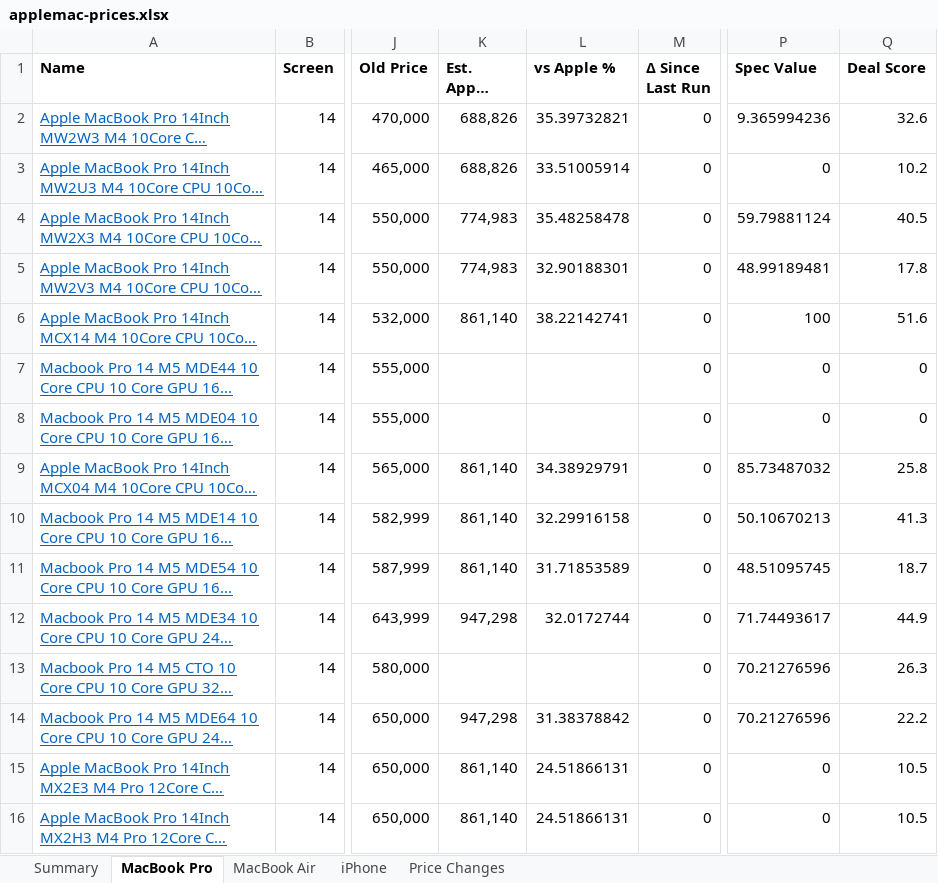
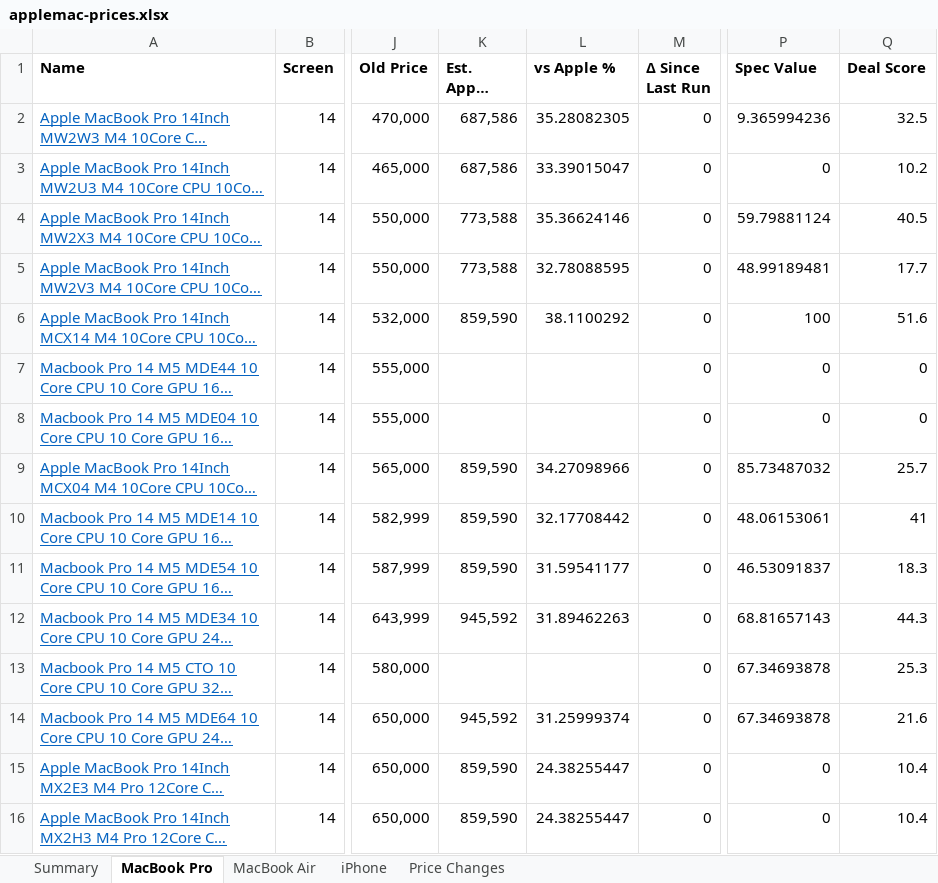
Before and after one commit to MrErrorSan/applemac-pk-tracker, an Excel workbook: web/downloads/applemac-prices.xlsx, sheet MacBook Pro, drawn as a sheet; only a part is shown, gaps mark what is left out; long unchanged cells end in …; values as stored, in another font and other column widths than the file's, no borders; conditional formats not drawn; the diff covers the shown part only; the diff names each change by its address in the sheet, - before the commit and + after, or states it on an @@ line.

```diff
--- a/web/downloads/applemac-prices.xlsx (sheet MacBook Pro)
+++ b/web/downloads/applemac-prices.xlsx (sheet MacBook Pro)
-K2:K3 (Est. Apple Landed): 688,826
+K2:K3 (Est. Apple Landed): 687,586
-L2 (vs Apple %): 35.39732821
+L2 (vs Apple %): 35.28082305
-Q2 (Deal Score): 32.6
+Q2 (Deal Score): 32.5
-L3 (vs Apple %): 33.51005914
+L3 (vs Apple %): 33.39015047
-K4:K5 (Est. Apple Landed): 774,983
+K4:K5 (Est. Apple Landed): 773,588
-L4 (vs Apple %): 35.48258478
+L4 (vs Apple %): 35.36624146
-L5 (vs Apple %): 32.90188301
+L5 (vs Apple %): 32.78088595
-Q5 (Deal Score): 17.8
+Q5 (Deal Score): 17.7
-K6 (Est. Apple Landed): 861,140
+K6 (Est. Apple Landed): 859,590
-L6 (vs Apple %): 38.22142741
+L6 (vs Apple %): 38.1100292
-K9:K11 (Est. Apple Landed): 861,140
+K9:K11 (Est. Apple Landed): 859,590
-L9 (vs Apple %): 34.38929791
+L9 (vs Apple %): 34.27098966
-Q9 (Deal Score): 25.8
+Q9 (Deal Score): 25.7
-L10 (vs Apple %): 32.29916158
+L10 (vs Apple %): 32.17708442
-P10 (Spec Value): 50.10670213
+P10 (Spec Value): 48.06153061
-Q10 (Deal Score): 41.3
+Q10 (Deal Score): 41
-L11 (vs Apple %): 31.71853589
+L11 (vs Apple %): 31.59541177
-P11 (Spec Value): 48.51095745
+P11 (Spec Value): 46.53091837
-Q11 (Deal Score): 18.7
+Q11 (Deal Score): 18.3
-K12 (Est. Apple Landed): 947,298
+K12 (Est. Apple Landed): 945,592
-L12 (vs Apple %): 32.0172744
+L12 (vs Apple %): 31.89462263
-P12 (Spec Value): 71.74493617
+P12 (Spec Value): 68.81657143
-Q12 (Deal Score): 44.9
+Q12 (Deal Score): 44.3
-P13:P14 (Spec Value): 70.21276596
+P13:P14 (Spec Value): 67.34693878
-Q13 (Deal Score): 26.3
+Q13 (Deal Score): 25.3
-K14 (Est. Apple Landed): 947,298
+K14 (Est. Apple Landed): 945,592
-L14 (vs Apple %): 31.38378842
+L14 (vs Apple %): 31.25999374
-Q14 (Deal Score): 22.2
+Q14 (Deal Score): 21.6
-K15:K16 (Est. Apple Landed): 861,140
+K15:K16 (Est. Apple Landed): 859,590
-L15:L16 (vs Apple %): 24.51866131
+L15:L16 (vs Apple %): 24.38255447
-Q15:Q16 (Deal Score): 10.5
+Q15:Q16 (Deal Score): 10.4
```
Also changed, not shown: 14 added rows, 14 removed rows and 288 edited cells elsewhere in this sheet, sheet MacBook Air, sheet Price Changes, sheet Summary, sheet iPhone, 7 other files.
